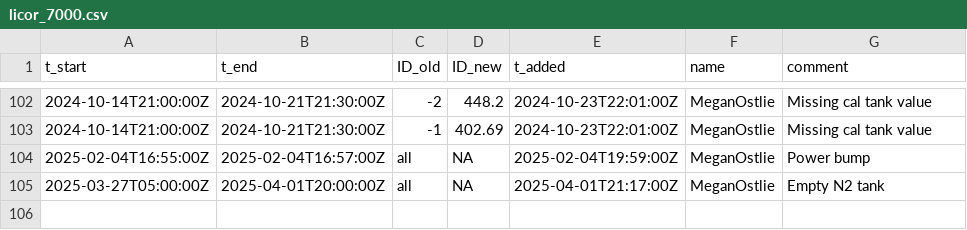
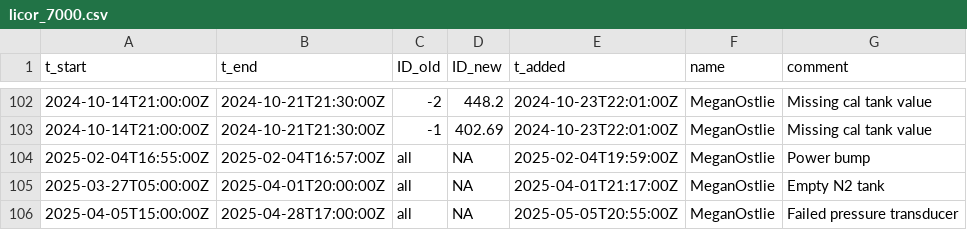
Before and after one commit to uataq/data-pipeline, a CSV file: bad/dbk/licor_7000.csv, drawn as a sheet; only a part is shown, gaps mark what is left out; the diff names each change by its address in the sheet, - before the commit and + after, or states it on an @@ line.

Commit message:
Update licor_7000.csv

```diff
--- a/bad/dbk/licor_7000.csv
+++ b/bad/dbk/licor_7000.csv
+row 106: 2025-04-05T15:00:00Z | 2025-04-28T17:00:00Z | all | NA | 2025-05-05T20:55:00Z | MeganOstlie | Failed pressure transducer
```
